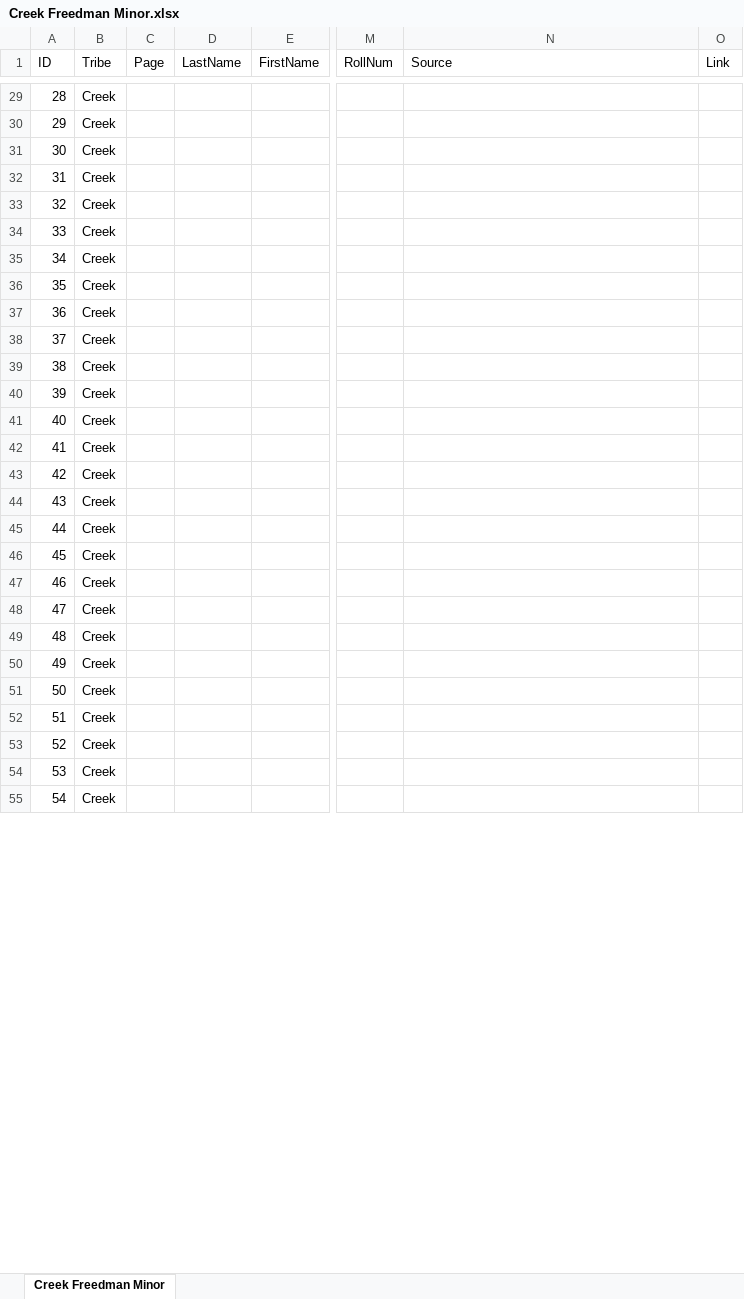
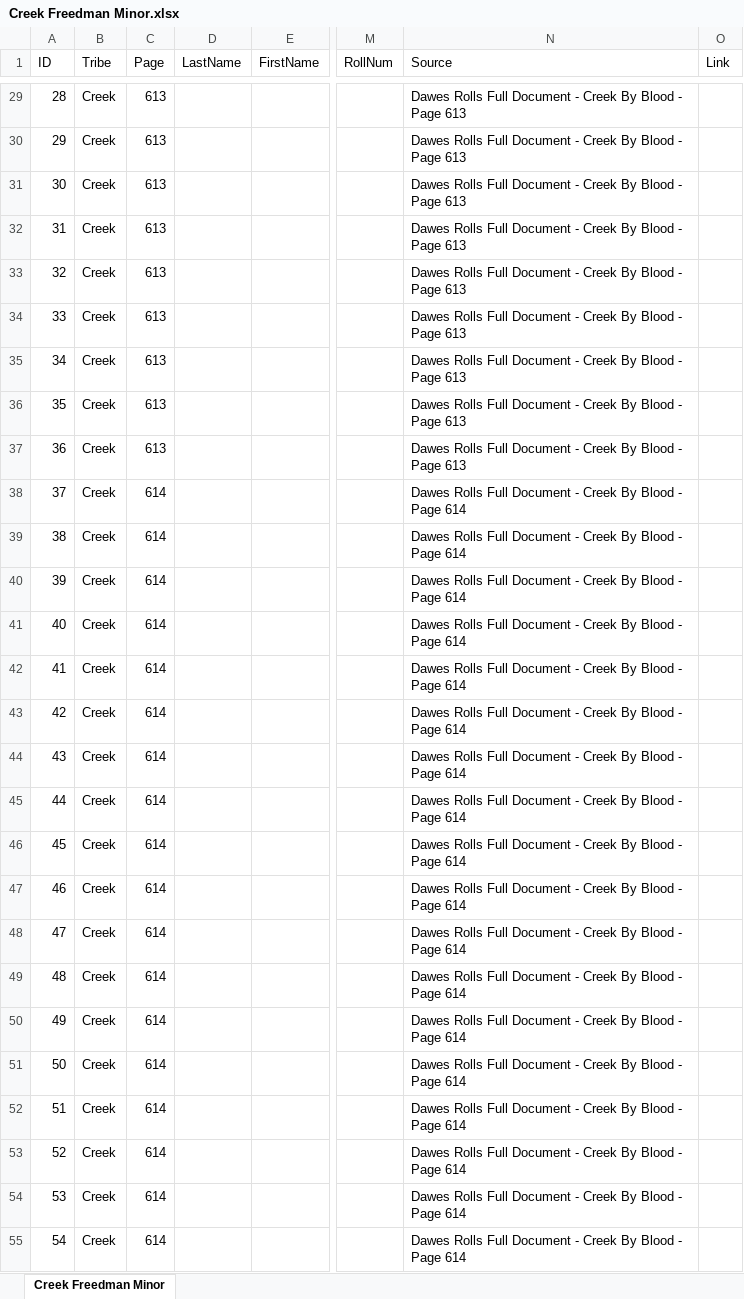
Before and after one commit to DeeRice/MySoftware, an Excel workbook: DawesRollsViewer/Dawes Rolls One Document/Creek/Creek Freedman Minor.xlsx, sheet Creek Freedman Minor, drawn as a sheet; only a part is shown, gaps mark what is left out; values as stored, in another font and other column widths than the file's, no borders; the diff covers the shown part only; the diff names each change by its address in the sheet, - before the commit and + after, or states it on an @@ line.

```diff
--- a/DawesRollsViewer/Dawes Rolls One Document/Creek/Creek Freedman Minor.xlsx (sheet Creek Freedman Minor)
+++ b/DawesRollsViewer/Dawes Rolls One Document/Creek/Creek Freedman Minor.xlsx (sheet Creek Freedman Minor)
-C29:C37 (Page): (empty)
+C29:C37 (Page): 613
-N29:N37 (Source): (empty)
+N29:N37 (Source): Dawes Rolls Full Document - Creek By Blood - Page 613
-C38:C55 (Page): (empty)
+C38:C55 (Page): 614
-N38:N55 (Source): (empty)
+N38:N55 (Source): Dawes Rolls Full Document - Creek By Blood - Page 614
```
Also changed, not shown: 604 edited cells elsewhere in this sheet, DawesRollsViewer/Dawes Rolls One Document/Creek/Creek Freedman Newborn.xlsx, DawesRollsViewer/Dawes Rolls One Document/Creek/Creek Freedman.xlsx.
